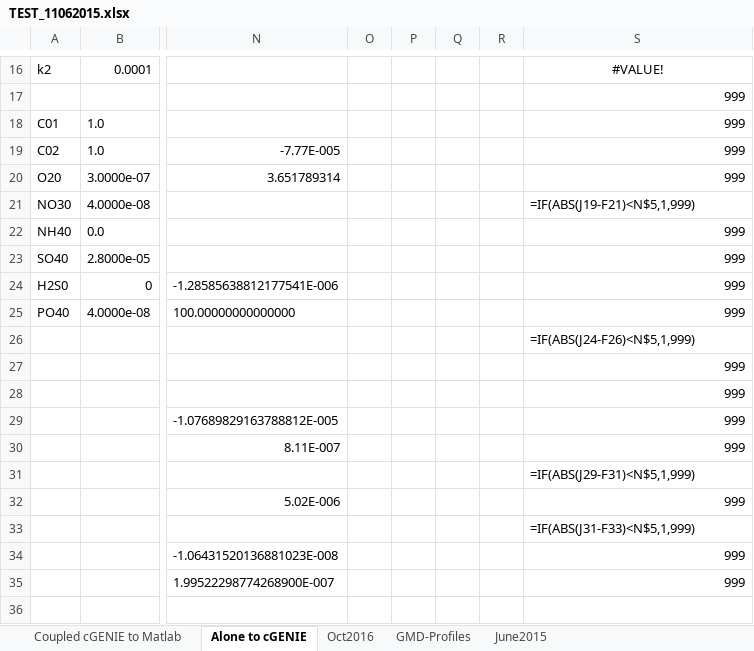
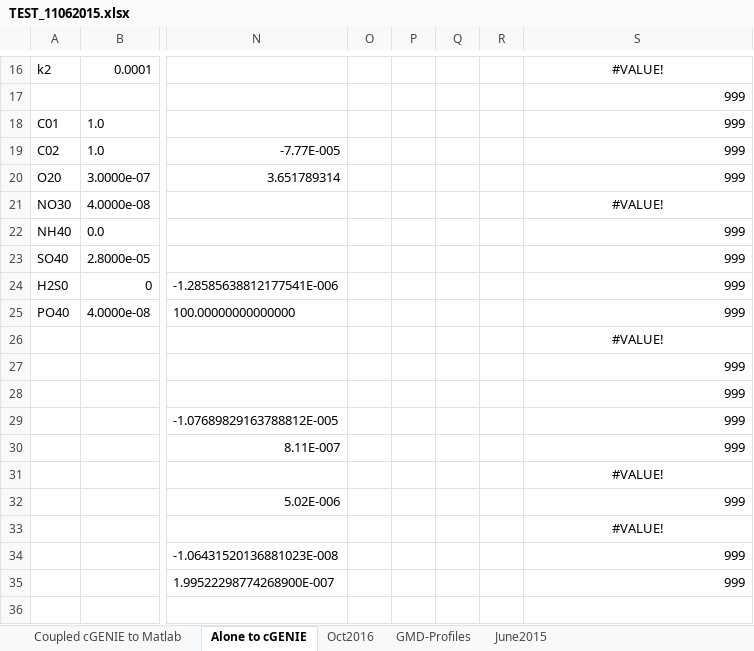
Before and after one commit to DomHu/benthic-model, an Excel workbook: FORTRAN_code/TEST_11062015.xlsx, sheet Alone to cGENIE, drawn as a sheet; only a part is shown, gaps mark what is left out; values as stored, in another font and other column widths than the file's, no borders; formulas without a stored value are shown as written; the diff covers the shown part only; the diff names each change by its address in the sheet, - before the commit and + after, or states it on an @@ line.

```diff
--- a/FORTRAN_code/TEST_11062015.xlsx (sheet Alone to cGENIE)
+++ b/FORTRAN_code/TEST_11062015.xlsx (sheet Alone to cGENIE)
-S21: =IF(ABS(J19-F21)<N$5,1,999)
+S21: #VALUE!
-S21 alignment: left
+S21 alignment: center
-S26: =IF(ABS(J24-F26)<N$5,1,999)
+S26: #VALUE!
-S26 alignment: left
+S26 alignment: center
-S31: =IF(ABS(J29-F31)<N$5,1,999)
+S31: #VALUE!
-S31 alignment: left
+S31 alignment: center
-S33: =IF(ABS(J31-F33)<N$5,1,999)
+S33: #VALUE!
-S33 alignment: left
+S33 alignment: center
```
Also changed, not shown: 5 edited cells and cell formats elsewhere in this sheet, sheet Coupled cGENIE to Matlab, sheet Oct2016, sheet June2015, sheet GMD-Profiles, 6 other files.
